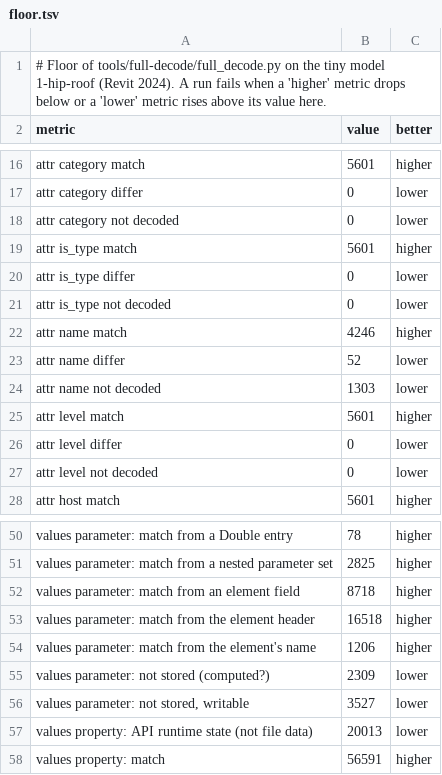
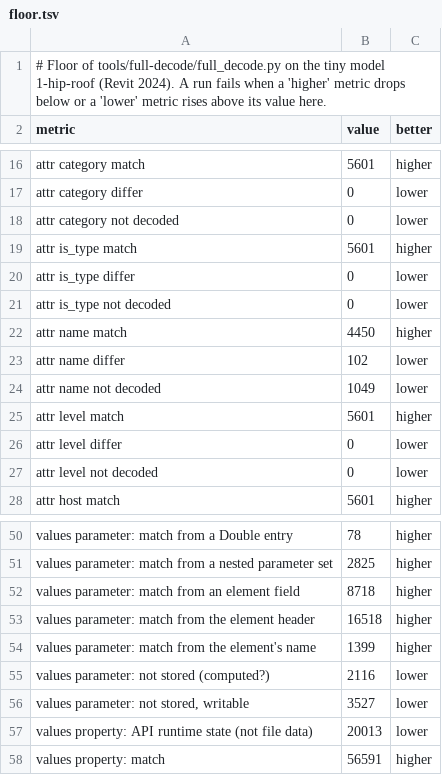
Before and after one commit to helenkwok/rvt-open, a TSV file: tools/full-decode/floor.tsv, drawn as a sheet; only a part is shown, gaps mark what is left out.

Commit message:
Full decode: built-in category and system family names from Revit's help, in 13 languages
Names Revit keeps in its program are taken from Revit 2027's public help,
the same topic in each of its 13 languages, and given in the language the
file was saved in. On 1-hip-roof (2024): names 4,246 -> 4,450 match,
52 -> 102 differ, 1,303 -> 1,049 not decoded; Family Name values from
the element's name 1,206 -> 1,399.

```diff
--- a/tools/full-decode/floor.tsv
+++ b/tools/full-decode/floor.tsv
@@ -21,5 +21,5 @@ attr is_type differ	0	lower
 attr is_type not decoded	0	lower
-attr name match	4246	higher
-attr name differ	52	lower
-attr name not decoded	1303	lower
+attr name match	4450	higher
+attr name differ	102	lower
+attr name not decoded	1049	lower
 attr level match	5601	higher
@@ -53,4 +53,4 @@ values parameter: match from an element field	8718	higher
 values parameter: match from the element header	16518	higher
-values parameter: match from the element's name	1206	higher
-values parameter: not stored (computed?)	2309	lower
+values parameter: match from the element's name	1399	higher
+values parameter: not stored (computed?)	2116	lower
 values parameter: not stored, writable	3527	lower
```
Also changed, not shown: 7 other files.
